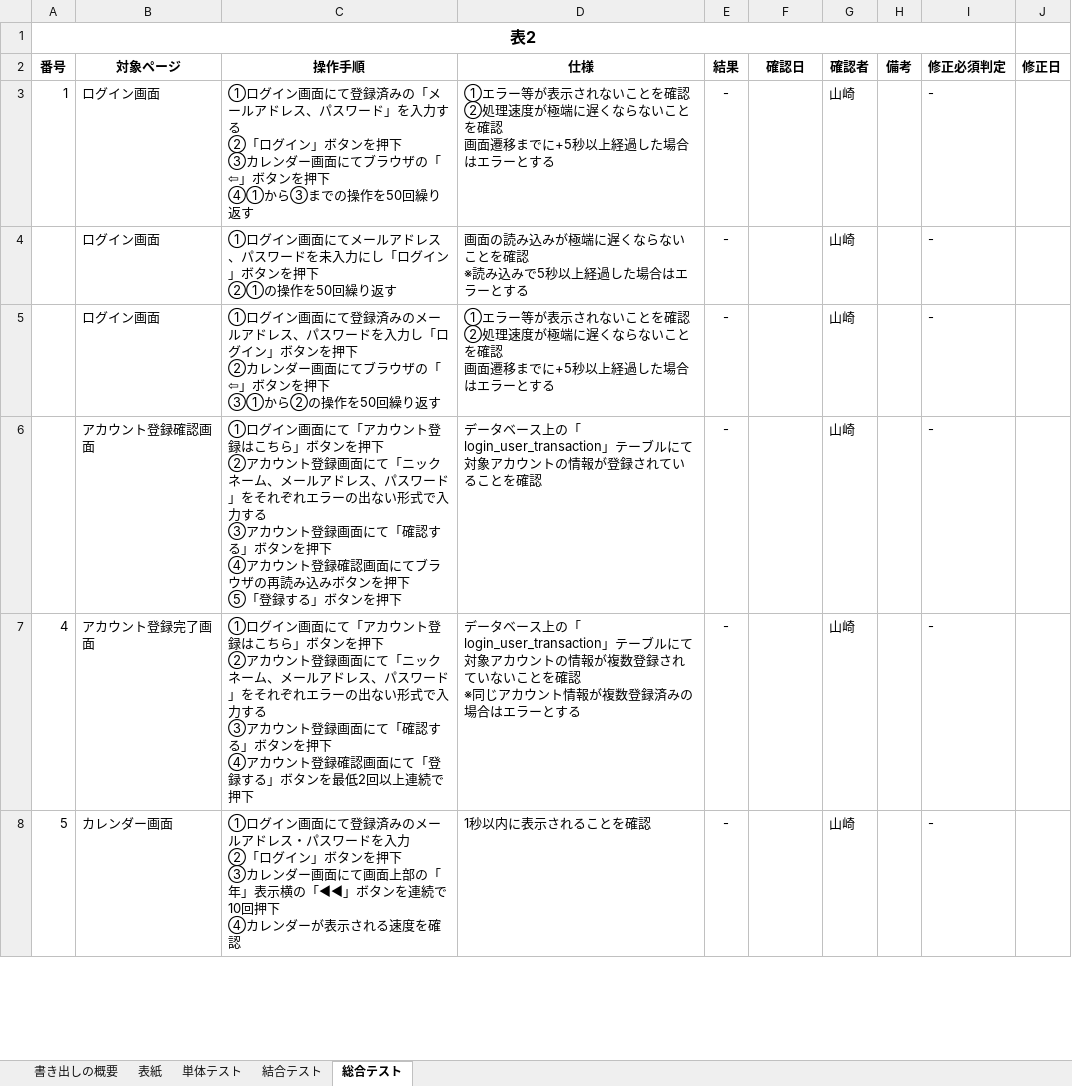
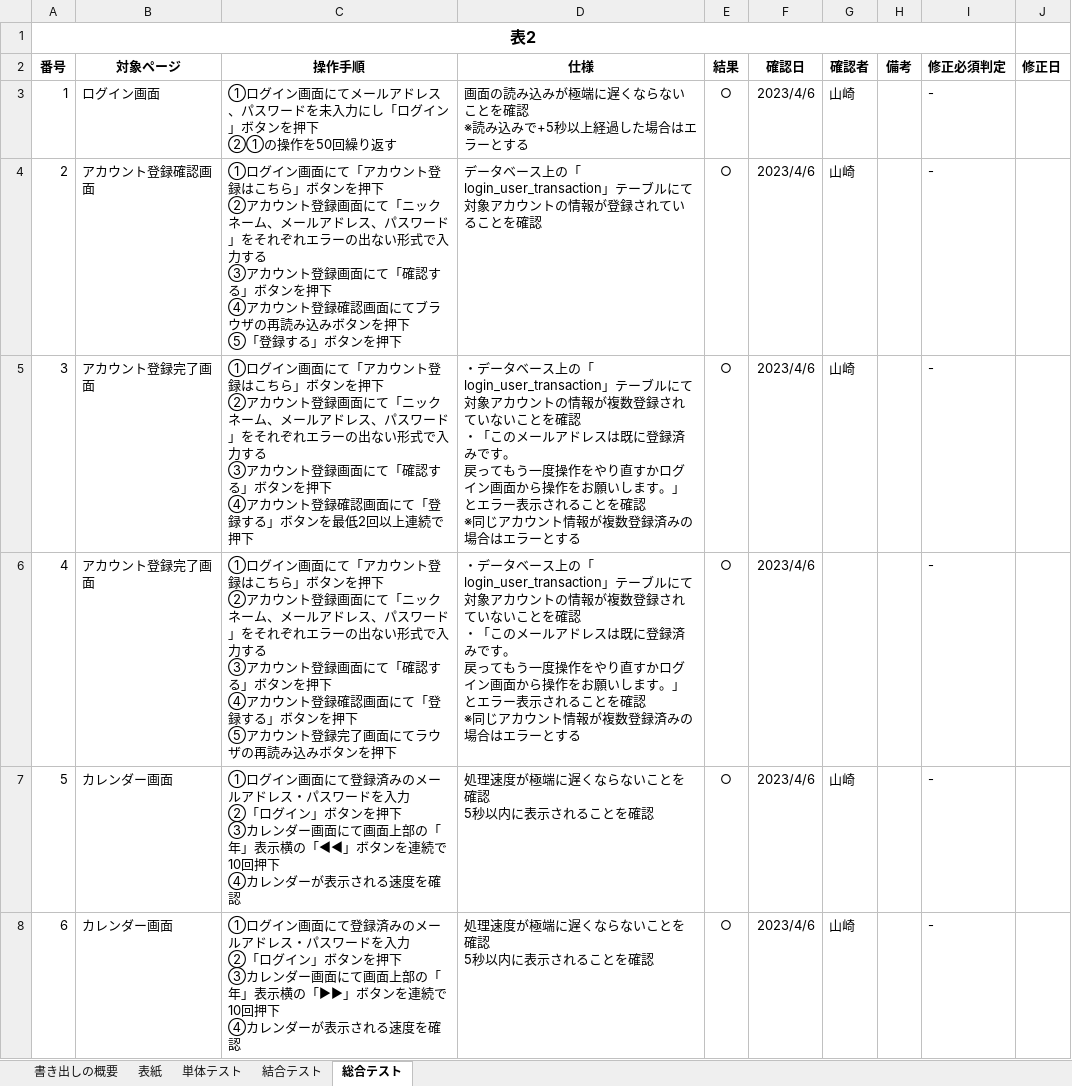
Before and after one commit to yamazakirr/portfolio, an Excel workbook: documents/テスト項目書(本番環境).xlsx, sheet 総合テスト, drawn as a sheet; only a part is shown; values as stored, in another font and other column widths than the file's, no borders; removed rows and columns are numbered as before the commit, all else as after; ↵ is a line break in a cell; the diff covers the shown part only; the diff names each change by its address in the sheet, - before the commit and + after, or states it on an @@ line.

Commit message:
総合テスト完了、予定編集画面でのエラー修正完了

```diff
--- a/documents/テスト項目書(本番環境).xlsx (sheet 総合テスト)
+++ b/documents/テスト項目書(本番環境).xlsx (sheet 総合テスト)
-C3 (操作手順): …画面にて登録済みの「メールアドレス、パスワード」を入力する ↵ ②「ログイン」ボタンを押下 ↵ ③カレンダー画面にてブラウザの「⇦」ボタンを押下 ↵ ④①から③までの操作を…
+C3 (操作手順): …画面にてメールアドレス、パスワードを未入力にし「ログイン」ボタンを押下 ↵ ②①の操作を…
-D3 (仕様): ①エラー等が表示されないことを確認 ↵ ②処理速度が極端に遅くならないことを確認 ↵ 画面遷移までに+5秒以上…
+D3 (仕様): 画面の読み込みが極端に遅くならないことを確認 ↵ ※読み込みで+5秒以上…
-E3 (結果): -
+E3 (結果): ○
-F3 (確認日): (empty)
+F3 (確認日): 2023/4/6
-row 4:  | ログイン画面 | ①ログイン画面にてメールアドレス、パスワードを未入力にし「ログイン」ボタンを押下 ↵ ②①の操作を50回繰り返す | 画面の読み込みが極端に遅くならないことを確認 ↵ ※読み込みで5秒以上経過した場合はエラーとする | - |  | 山崎 |  | -
-row 5:  | ログイン画面 | ①ログイン画面にて登録済みのメールアドレス、パスワードを入力し「ログイン」ボタンを押下 ↵ ②カレンダー画面にてブラウザの「⇦」ボタンを押下 ↵ ③①から②の操作を50回繰り返す | ①エラー等が表示されないことを確認 ↵ ②処理速度が極端に遅くならないことを確認 ↵ 画面遷移までに+5秒以上経過した場合はエラーとする | - |  | 山崎 |  | -
-A4 (番号): (empty)
+A4 (番号): 2
-E4 (結果): -
+E4 (結果): ○
-F4 (確認日): (empty)
+F4 (確認日): 2023/4/6
+row 5: 3 | アカウント登録完了画面 | ①ログイン画面にて「アカウント登録はこちら」ボタンを押下 ↵ ②アカウント登録画面にて「ニックネーム、メールアドレス、パスワード」をそれぞれエラーの出ない形式で入力する ↵ ③アカウント登録画面にて「確認する」ボタンを押下 ↵ ④アカウント登録確認画面にて「登録する」ボタンを最低2回以上連続で押下 | ・データベース上の「login_user_transaction」テーブルにて対象アカウントの情報が複数登録されていないことを確認 ↵ ・「このメールアドレスは既に登録済みです。 ↵ 戻ってもう一度操作をやり直すかログイン画面から操作をお願いします。」とエラー表示されることを確認 ↵ ※同じアカウント情報が複数登録済みの場合はエラーとする | ○ | 2023/4/6 | 山崎 |  | -
-C6 (操作手順): …ボタンを最低2回以上連続で押下
+C6 (操作手順): …ボタンを押下 ↵ ⑤アカウント登録完了画面にてラウザの再読み込みボタンを押下
-D6 (仕様): データベース上の「login_user_transaction」テーブルにて対象アカウントの情報が複数登録されていないことを確…
+D6 (仕様): ・データベース上の「login_user_transaction」テーブルにて対象アカウントの情報が複数登録されていないことを確認 ↵ ・「このメールアドレスは既に登録済みです。 ↵ 戻ってもう一度操作をやり直すかログイン画面から操作をお願いします。」とエラー表示されることを確…
-E6:E7 (結果): -
+E6:E7 (結果): ○
-F6:F7 (確認日): (empty)
+F6:F7 (確認日): 2023/4/6
-G6 (確認者): 山崎
+G6 (確認者): (empty)
-D7 (仕様): 1秒以内に表示されることを確認
+D7 (仕様): 処理速度が極端に遅くならないことを確認 ↵ 5秒以内に表示されることを確認
+row 8: 6 | カレンダー画面 | ①ログイン画面にて登録済みのメールアドレス・パスワードを入力 ↵ ②「ログイン」ボタンを押下 ↵ ③カレンダー画面にて画面上部の「年」表示横の「▶▶」ボタンを連続で10回押下 ↵ ④カレンダーが表示される速度を確認 | 処理速度が極端に遅くならないことを確認 ↵ 5秒以内に表示されることを確認 | ○ | 2023/4/6 | 山崎 |  | -
```
Also changed, not shown: 5 added rows, 10 removed rows and 138 edited cells elsewhere in this sheet, sheet 結合テスト, sheet 表紙.
